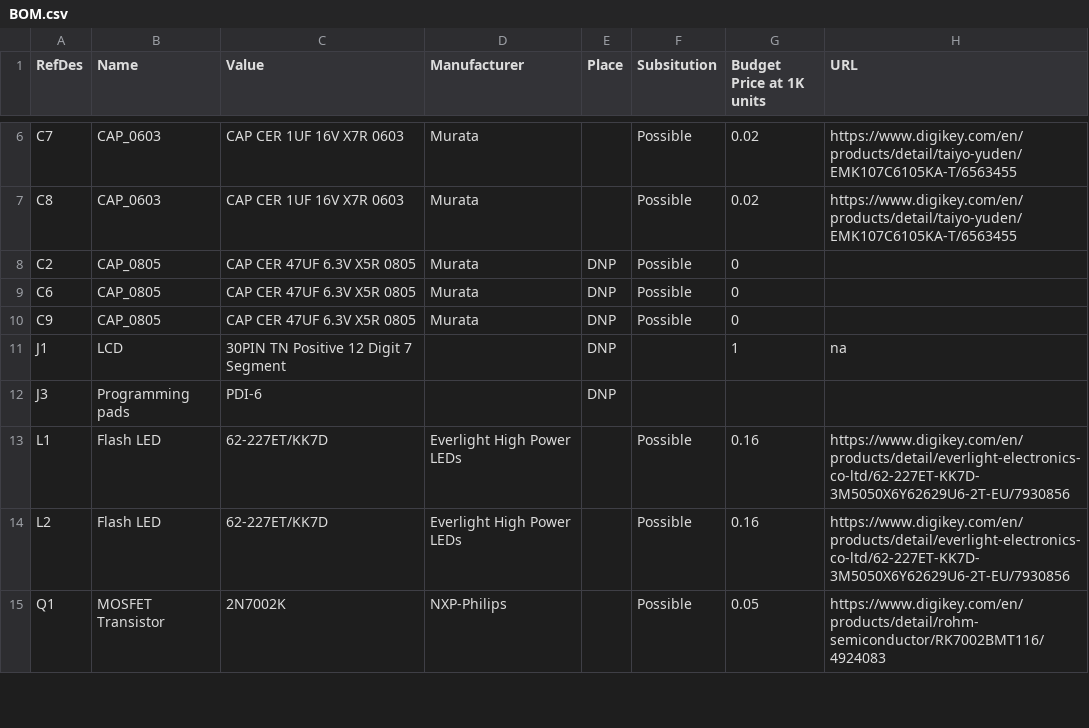
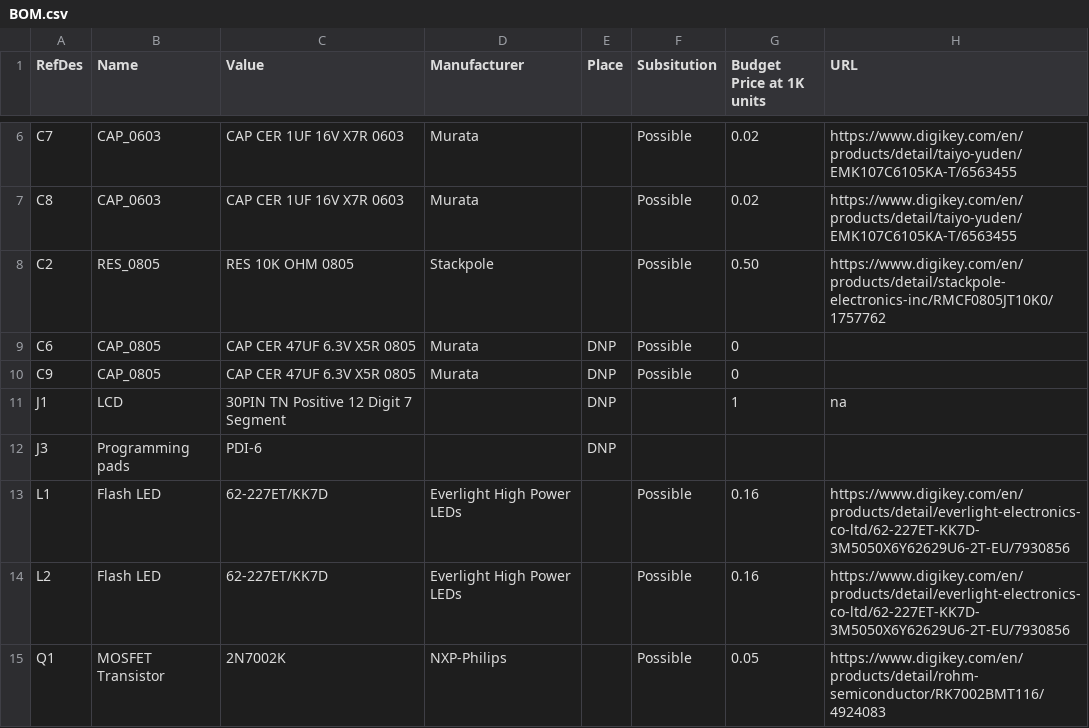
Before and after one commit to bigjosh/TSL-calibre-MSP, a CSV file: hardware/assembly-package/BOM.csv, drawn as a sheet; only a part is shown, gaps mark what is left out.

Commit message:
Add 10K resistor to VBAT as per microsemi
I am skeptical this is needed, but it is cheap and low risk so we will add it just to be safe. Must make sure to turn off VBAT in the firmware as per #35.

```diff
--- a/hardware/assembly-package/BOM.csv
+++ b/hardware/assembly-package/BOM.csv
@@ -7,3 +7,3 @@ C7,CAP_0603,CAP CER 1UF 16V X7R 0603,Murata,,Possible,0.02,https://www.digikey.c
 C8,CAP_0603,CAP CER 1UF 16V X7R 0603,Murata,,Possible,0.02,https://www.digikey.com/en/products/detail/taiyo-yuden/EMK107C6105KA-T/6563455
-C2,CAP_0805,CAP CER 47UF 6.3V X5R 0805,Murata,DNP,Possible,0,
+C2,RES_0805,RES 10K OHM 0805,Stackpole,,Possible,0.50,https://www.digikey.com/en/products/detail/stackpole-electronics-inc/RMCF0805JT10K0/1757762
 C6,CAP_0805,CAP CER 47UF 6.3V X5R 0805,Murata,DNP,Possible,0,
```
